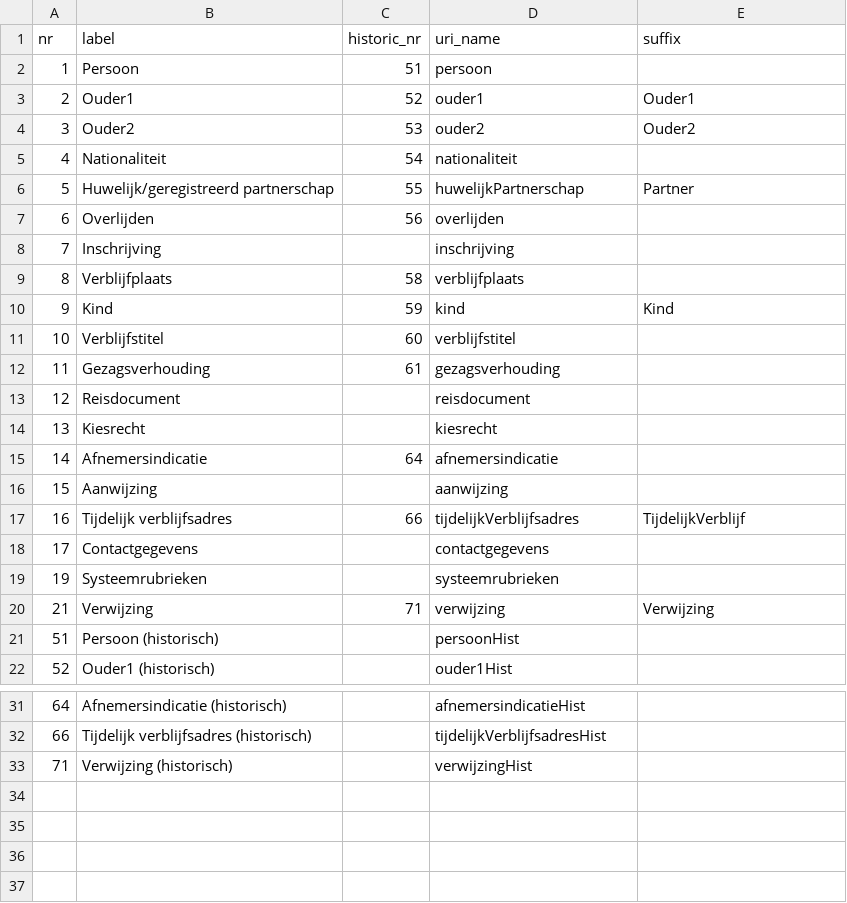
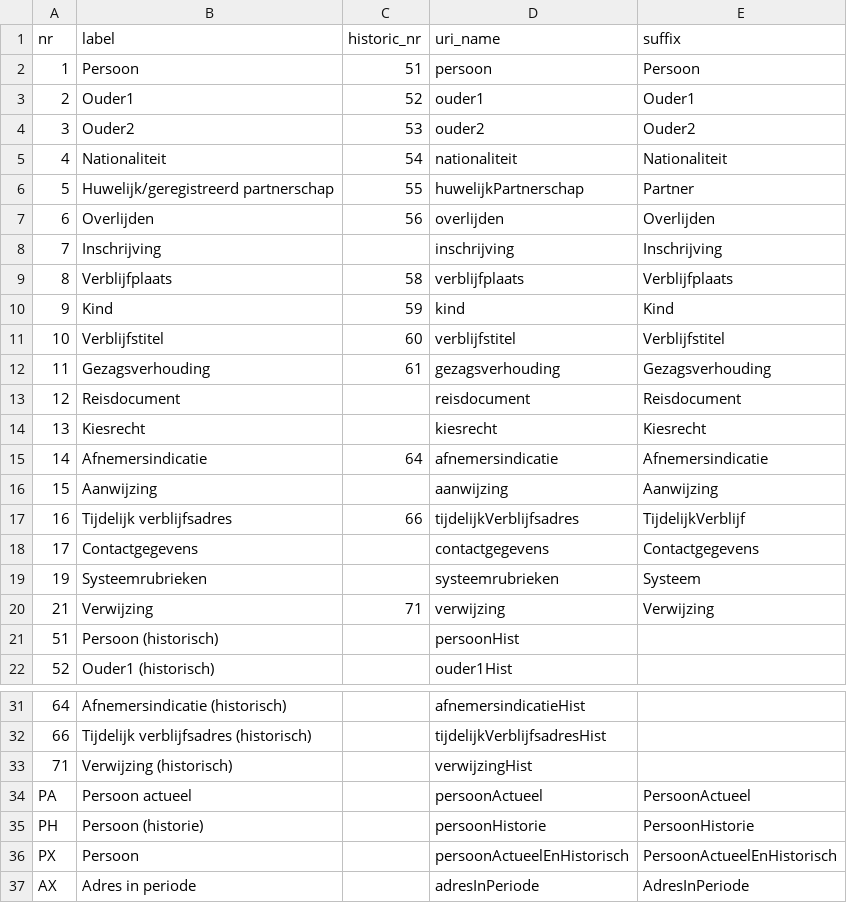
Before and after one commit to mtrimpe/brp-odrl, a CSV file: data/categories.csv, drawn as a sheet; only a part is shown, gaps mark what is left out.

```diff
--- a/data/categories.csv
+++ b/data/categories.csv
@@ -1,20 +1,20 @@
 nr,label,historic_nr,uri_name,suffix
-1,Persoon,51,persoon,
+1,Persoon,51,persoon,Persoon
 2,Ouder1,52,ouder1,Ouder1
 3,Ouder2,53,ouder2,Ouder2
-4,Nationaliteit,54,nationaliteit,
+4,Nationaliteit,54,nationaliteit,Nationaliteit
 5,Huwelijk/geregistreerd partnerschap,55,huwelijkPartnerschap,Partner
-6,Overlijden,56,overlijden,
-7,Inschrijving,,inschrijving,
-8,Verblijfplaats,58,verblijfplaats,
+6,Overlijden,56,overlijden,Overlijden
+7,Inschrijving,,inschrijving,Inschrijving
+8,Verblijfplaats,58,verblijfplaats,Verblijfplaats
 9,Kind,59,kind,Kind
-10,Verblijfstitel,60,verblijfstitel,
-11,Gezagsverhouding,61,gezagsverhouding,
-12,Reisdocument,,reisdocument,
-13,Kiesrecht,,kiesrecht,
-14,Afnemersindicatie,64,afnemersindicatie,
-15,Aanwijzing,,aanwijzing,
+10,Verblijfstitel,60,verblijfstitel,Verblijfstitel
+11,Gezagsverhouding,61,gezagsverhouding,Gezagsverhouding
+12,Reisdocument,,reisdocument,Reisdocument
+13,Kiesrecht,,kiesrecht,Kiesrecht
+14,Afnemersindicatie,64,afnemersindicatie,Afnemersindicatie
+15,Aanwijzing,,aanwijzing,Aanwijzing
 16,Tijdelijk verblijfsadres,66,tijdelijkVerblijfsadres,TijdelijkVerblijf
-17,Contactgegevens,,contactgegevens,
-19,Systeemrubrieken,,systeemrubrieken,
+17,Contactgegevens,,contactgegevens,Contactgegevens
+19,Systeemrubrieken,,systeemrubrieken,Systeem
 21,Verwijzing,71,verwijzing,Verwijzing
@@ -33 +33,5 @@ nr,label,historic_nr,uri_name,suffix
 71,Verwijzing (historisch),,verwijzingHist,
+PA,Persoon actueel,,persoonActueel,PersoonActueel
+PH,Persoon (historie),,persoonHistorie,PersoonHistorie
+PX,Persoon,,persoonActueelEnHistorisch,PersoonActueelEnHistorisch
+AX,Adres in periode,,adresInPeriode,AdresInPeriode
```
Also changed, not shown: data/category_elements.csv, data/elements.csv, 14 other files.
